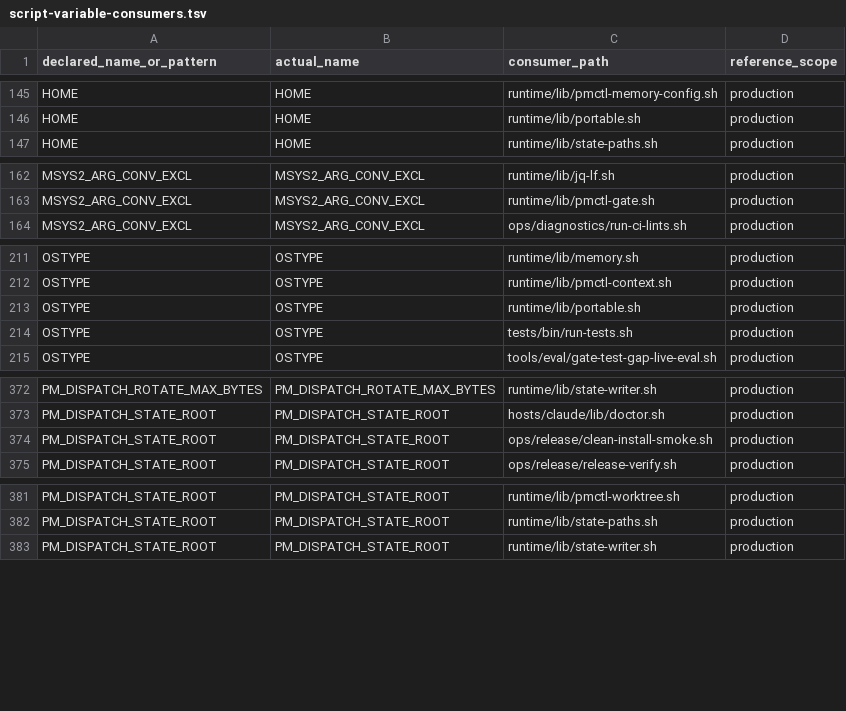
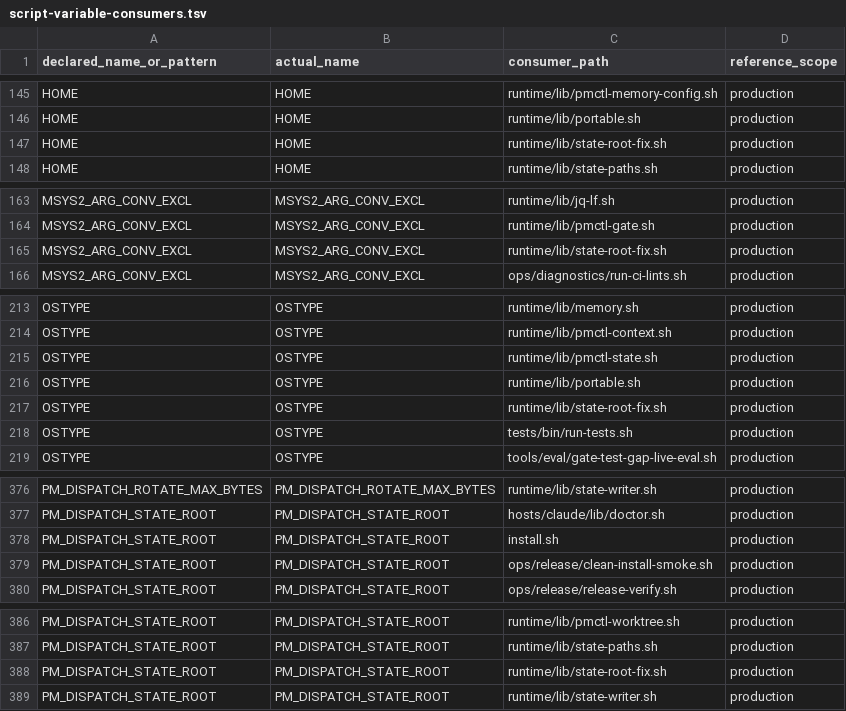
Before and after one commit to screenleon/pm-dispatch, a TSV file: docs/architecture/script-variable-consumers.tsv, drawn as a sheet; only a part is shown, gaps mark what is left out; the diff names each change by its address in the sheet, - before the commit and + after, or states it on an @@ line.

```diff
--- a/docs/architecture/script-variable-consumers.tsv
+++ b/docs/architecture/script-variable-consumers.tsv
+row 147: HOME | HOME | runtime/lib/state-root-fix.sh | production
+row 165: MSYS2_ARG_CONV_EXCL | MSYS2_ARG_CONV_EXCL | runtime/lib/state-root-fix.sh | production
+row 215: OSTYPE | OSTYPE | runtime/lib/pmctl-state.sh | production
+row 217: OSTYPE | OSTYPE | runtime/lib/state-root-fix.sh | production
+row 378: PM_DISPATCH_STATE_ROOT | PM_DISPATCH_STATE_ROOT | install.sh | production
+row 388: PM_DISPATCH_STATE_ROOT | PM_DISPATCH_STATE_ROOT | runtime/lib/state-root-fix.sh | production
```
Also changed, not shown: 10 other files.
